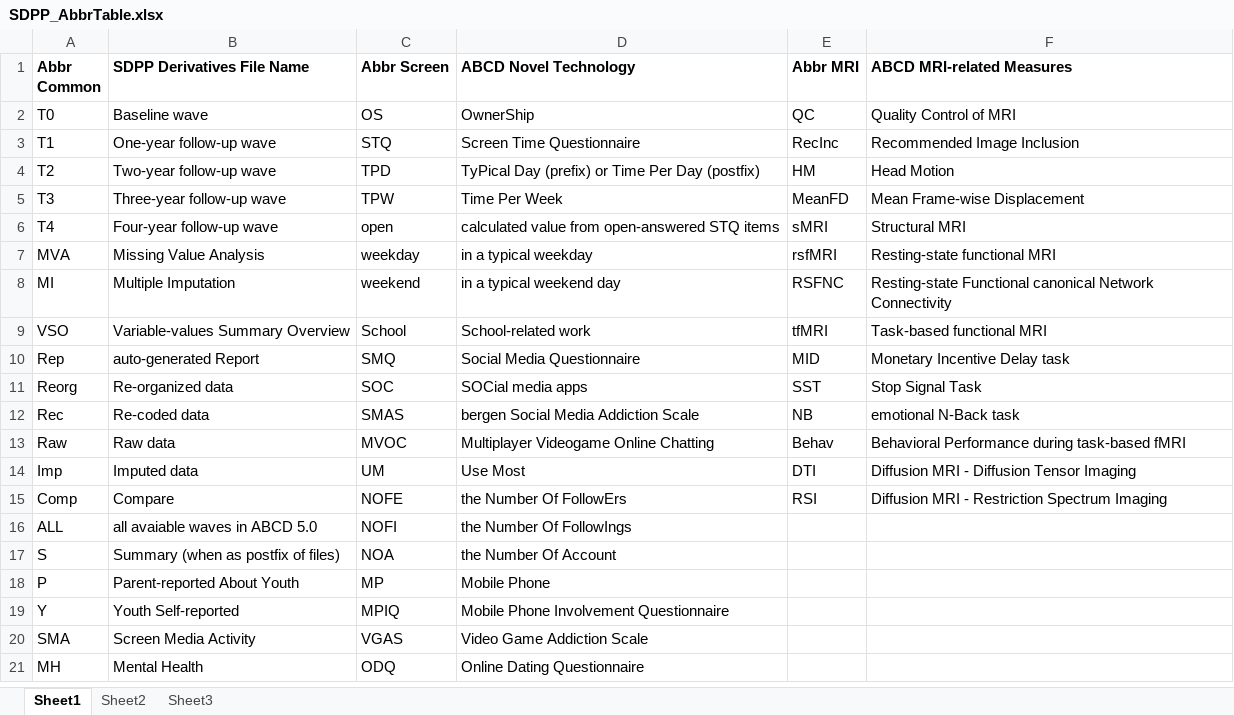
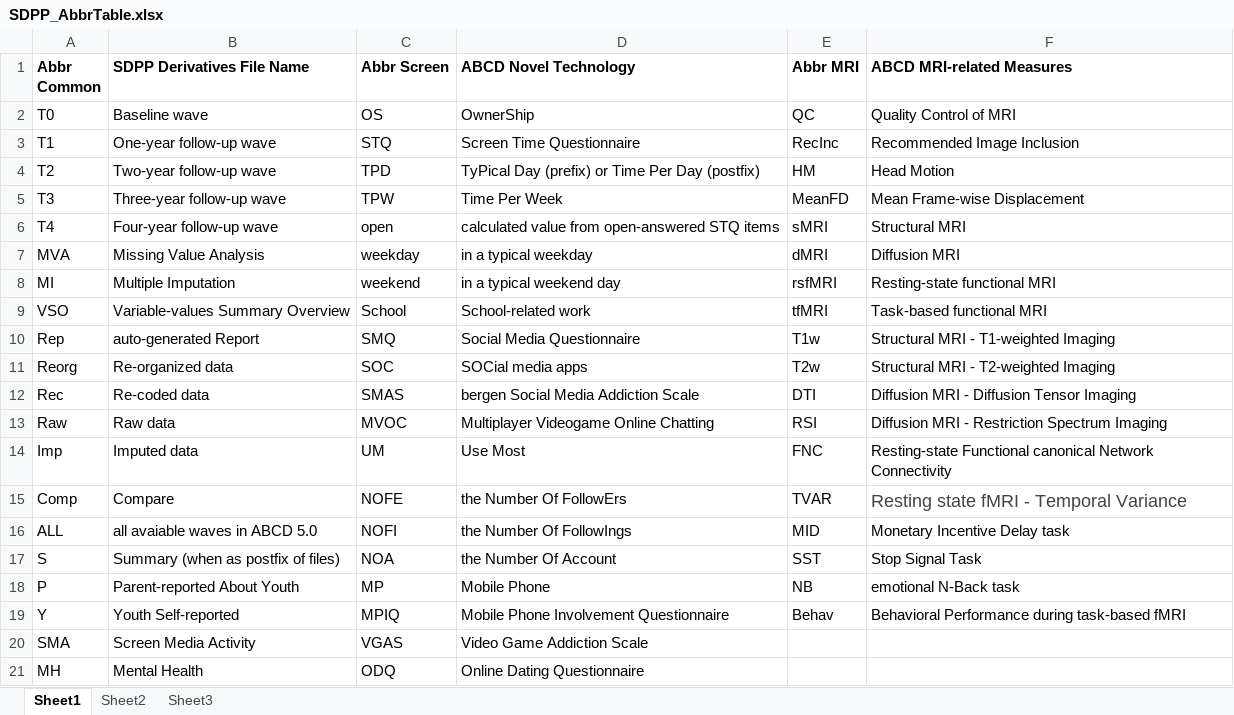
Before and after one commit to fenmeng123/SDPP_ABCD_TabDat, an Excel workbook: .github/SDPP_AbbrTable.xlsx, sheet Sheet1, drawn as a sheet; only a part is shown; values as stored, in another font and other column widths than the file's, no borders; the diff names each change by its address in the sheet, - before the commit and + after, or states it on an @@ line.

```diff
--- a/.github/SDPP_AbbrTable.xlsx (sheet Sheet1)
+++ b/.github/SDPP_AbbrTable.xlsx (sheet Sheet1)
-E7 (Abbr MRI): rsfMRI
+E7 (Abbr MRI): dMRI
-F7 (ABCD MRI-related Measures): Resting-state functional MRI
+F7 (ABCD MRI-related Measures): Diffusion MRI
-E8 (Abbr MRI): RSFNC
+E8 (Abbr MRI): rsfMRI
-F8 (ABCD MRI-related Measures): Resting-state Functional canonical Network Connectivity
+F8 (ABCD MRI-related Measures): Resting-state functional MRI
-E10 (Abbr MRI): MID
+E10 (Abbr MRI): T1w
-F10 (ABCD MRI-related Measures): Monetary Incentive Delay task
+F10 (ABCD MRI-related Measures): Structural MRI - T1-weighted Imaging
-E11 (Abbr MRI): SST
+E11 (Abbr MRI): T2w
-F11 (ABCD MRI-related Measures): Stop Signal Task
+F11 (ABCD MRI-related Measures): Structural MRI - T2-weighted Imaging
-E12 (Abbr MRI): NB
+E12 (Abbr MRI): DTI
-F12 (ABCD MRI-related Measures): emotional N-Back task
+F12 (ABCD MRI-related Measures): Diffusion MRI - Diffusion Tensor Imaging
-E13 (Abbr MRI): Behav
+E13 (Abbr MRI): RSI
-F13 (ABCD MRI-related Measures): Behavioral Performance during task-based fMRI
+F13 (ABCD MRI-related Measures): Diffusion MRI - Restriction Spectrum Imaging
-E14 (Abbr MRI): DTI
+E14 (Abbr MRI): FNC
-F14 (ABCD MRI-related Measures): Diffusion MRI - Diffusion Tensor Imaging
+F14 (ABCD MRI-related Measures): Resting-state Functional canonical Network Connectivity
-E15 (Abbr MRI): RSI
+E15 (Abbr MRI): TVAR
-F15 (ABCD MRI-related Measures): Diffusion MRI - Restriction Spectrum Imaging
+F15 (ABCD MRI-related Measures): Resting state fMRI - Temporal Variance
-F15 text colour: black
+F15 text colour: #444444, text size: larger
-E16 (Abbr MRI): (empty)
+E16 (Abbr MRI): MID
-F16 (ABCD MRI-related Measures): (empty)
+F16 (ABCD MRI-related Measures): Monetary Incentive Delay task
-E17 (Abbr MRI): (empty)
+E17 (Abbr MRI): SST
-F17 (ABCD MRI-related Measures): (empty)
+F17 (ABCD MRI-related Measures): Stop Signal Task
-E18 (Abbr MRI): (empty)
+E18 (Abbr MRI): NB
-F18 (ABCD MRI-related Measures): (empty)
+F18 (ABCD MRI-related Measures): emotional N-Back task
-E19 (Abbr MRI): (empty)
+E19 (Abbr MRI): Behav
-F19 (ABCD MRI-related Measures): (empty)
+F19 (ABCD MRI-related Measures): Behavioral Performance during task-based fMRI
```
Also changed, not shown: 6 other files.
